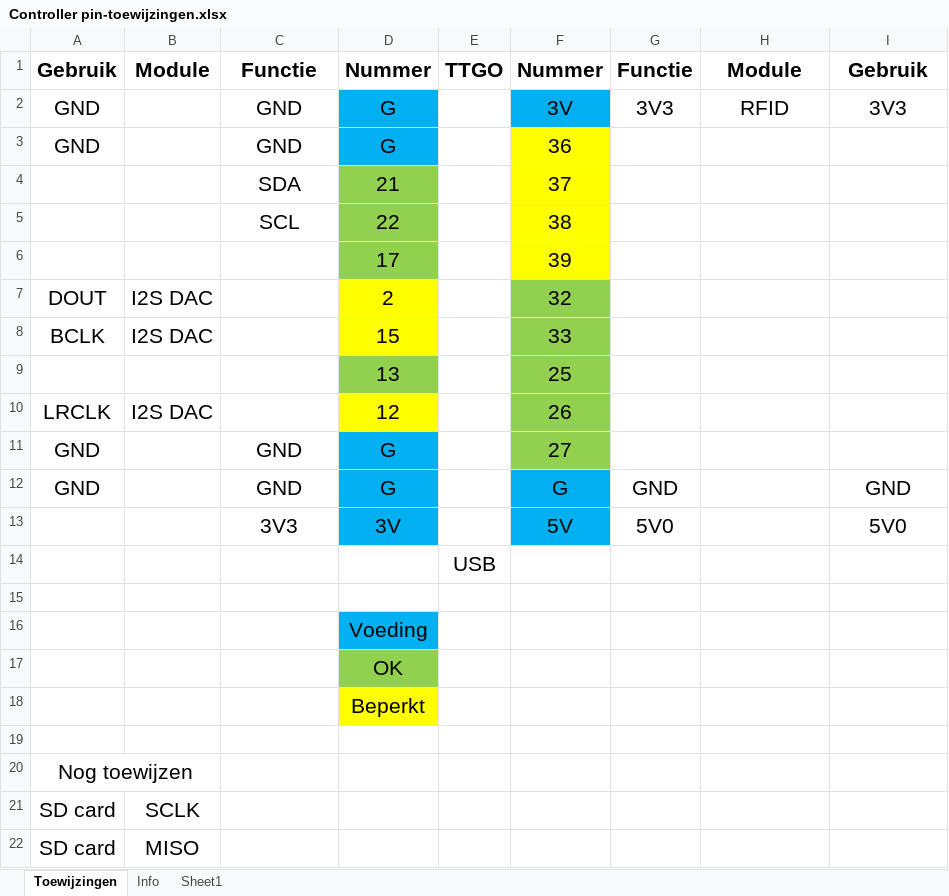
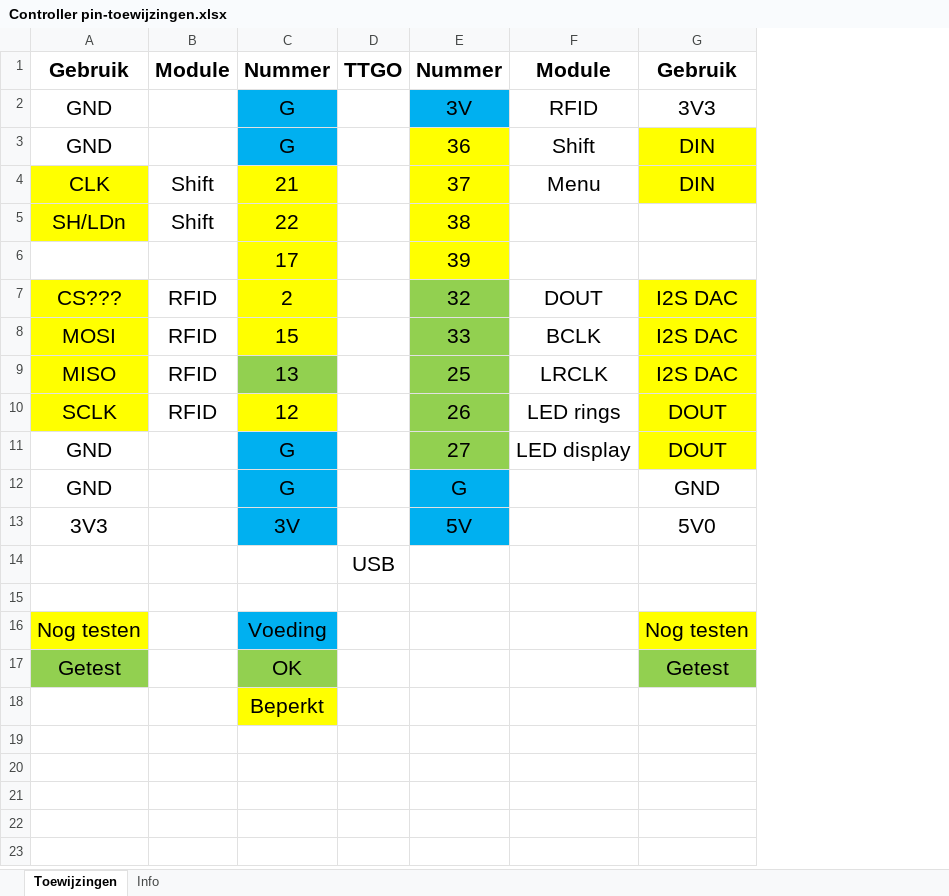
Before and after one commit to woutput/regenboogpiano, an Excel workbook: Controller pin-toewijzingen.xlsx, sheet Toewijzingen, drawn as a sheet; only a part is shown; values as stored, in another font and other column widths than the file's, no borders; removed rows and columns are numbered as before the commit, all else as after; the diff covers the shown part only; the diff names each change by its address in the sheet, - before the commit and + after, or states it on an @@ line.

```diff
--- a/Controller pin-toewijzingen.xlsx (sheet Toewijzingen)
+++ b/Controller pin-toewijzingen.xlsx (sheet Toewijzingen)
-sheet tab: Sheet1
-column A, rows 1-3: Gebruik | GND | GND; rows 11-12: GND | GND
-column B, row 1: Module
+column B, row 1: Module; row 5: Shift
-column G, rows 1-2: Functie | 3V3; rows 12-13: GND | 5V0
-A1: Functie
+A1: Gebruik
-F3: (empty)
+F3: Shift
-G3: (empty)
+G3: DIN
-G3 fill: none
+G3 fill: #FFFF00
-row 4:  |  | SDA | 21 |  | 37
+row 4: CLK | Shift | 21 |  | 37 | Menu | DIN
-A5: SCL
+A5: SH/LDn
-A5 fill: none
+A5 fill: #FFFF00
-C5:C6 fill: #92D050
+C5:C6 fill: #FFFF00
-row 7: DOUT | I2S DAC |  | 2 |  | 32
-row 8: BCLK | I2S DAC |  | 15 |  | 33
-row 9:  |  |  | 13 |  | 25
-row 10: LRCLK | I2S DAC |  | 12 |  | 26
+row 7: CS??? | RFID | 2 |  | 32 | DOUT | I2S DAC
+row 8: MOSI | RFID | 15 |  | 33 | BCLK | I2S DAC
+row 9: MISO | RFID | 13 |  | 25 | LRCLK | I2S DAC
+row 10: SCLK | RFID | 12 |  | 26 | LED rings | DOUT
-F11: (empty)
+F11: LED display
-G11: (empty)
+G11: DOUT
-G11 fill: none
+G11 fill: #FFFF00
-row 16:  |  |  | Voeding
-row 17:  |  |  | OK
+row 16: Nog testen |  | Voeding |  |  |  | Nog testen
+row 17: Getest |  | OK |  |  |  | Getest
-row 19: (empty)
-row 20: Nog toewijzen
-row 21: SD card | SCLK
-row 22: SD card | MISO
```
Also changed, not shown: 12 removed rows elsewhere in this sheet, 8 other files.
